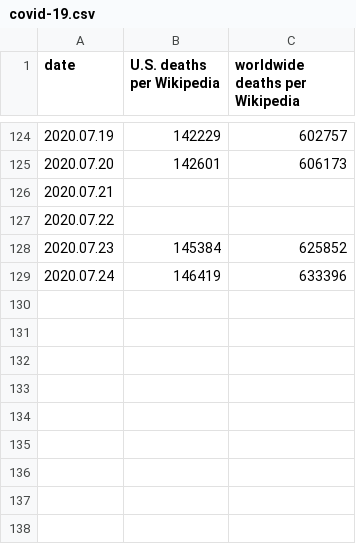
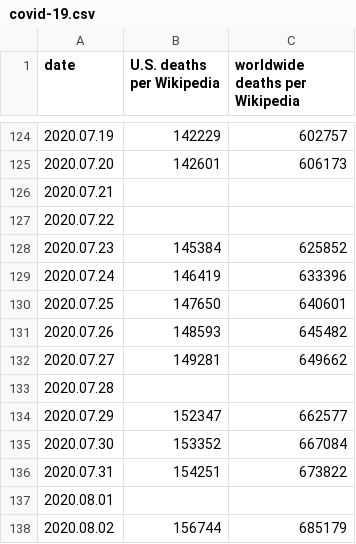
Before and after one commit to macginitie/pyscripts, a CSV file: covid-19.csv, drawn as a sheet; only a part is shown, gaps mark what is left out; the diff names each change by its address in the sheet, - before the commit and + after, or states it on an @@ line.

Commit message:
I hope no prospective employer looks at this commit and thinks I have some sort of macabre interest in this; I started it as a way to get a visual on where this was heading. Right now it still looks bad :-(

```diff
--- a/covid-19.csv
+++ b/covid-19.csv
+row 130: 2020.07.25 | 147650 | 640601
+row 131: 2020.07.26 | 148593 | 645482
+row 132: 2020.07.27 | 149281 | 649662
+row 133: 2020.07.28
+row 134: 2020.07.29 | 152347 | 662577
+row 135: 2020.07.30 | 153352 | 667084
+row 136: 2020.07.31 | 154251 | 673822
+row 137: 2020.08.01
+row 138: 2020.08.02 | 156744 | 685179
```
